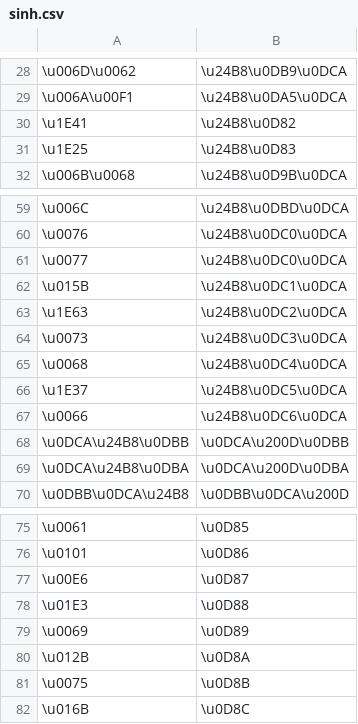
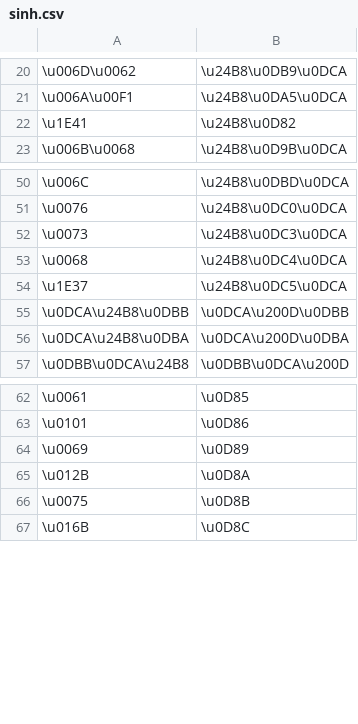
Before and after one commit to paa-li/conv, a CSV file: sinh.csv, drawn as a sheet; only a part is shown, gaps mark what is left out; the diff covers the shown part only; the diff names each change by its address in the sheet, - before the commit and + after, or states it on an @@ line.

```diff
--- a/sinh.csv
+++ b/sinh.csv
-row 31: \u1E25 | \u24B8\u0D83
-row 61: \u0077 | \u24B8\u0DC0\u0DCA
-row 62: \u015B | \u24B8\u0DC1\u0DCA
-row 63: \u1E63 | \u24B8\u0DC2\u0DCA
-row 67: \u0066 | \u24B8\u0DC6\u0DCA
-row 77: \u00E6 | \u0D87
-row 78: \u01E3 | \u0D88
```
Also changed, not shown: 20 removed rows elsewhere in this file.
